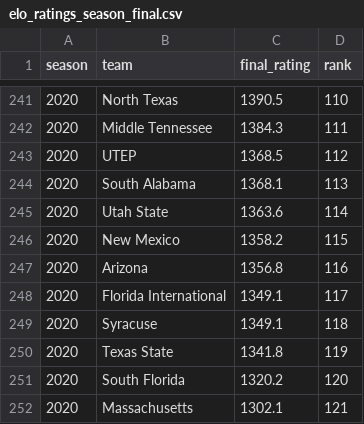
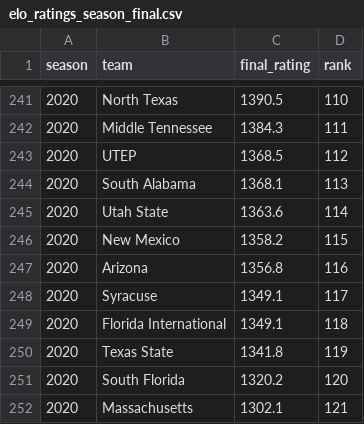
Before and after one commit to brandon-keck/cfb-rankings, a CSV file: data/elo_ratings_season_final.csv, drawn as a sheet; only a part is shown, gaps mark what is left out.

```diff
--- a/data/elo_ratings_season_final.csv
+++ b/data/elo_ratings_season_final.csv
@@ -247,4 +247,4 @@ season,team,final_rating,rank
 2020,Arizona,1356.8,116
-2020,Florida International,1349.1,117
-2020,Syracuse,1349.1,118
+2020,Syracuse,1349.1,117
+2020,Florida International,1349.1,118
 2020,Texas State,1341.8,119
```
Also changed, not shown: data/backtest_predictions.csv, data/elo_full_field_weekly.csv, 3 other files.
